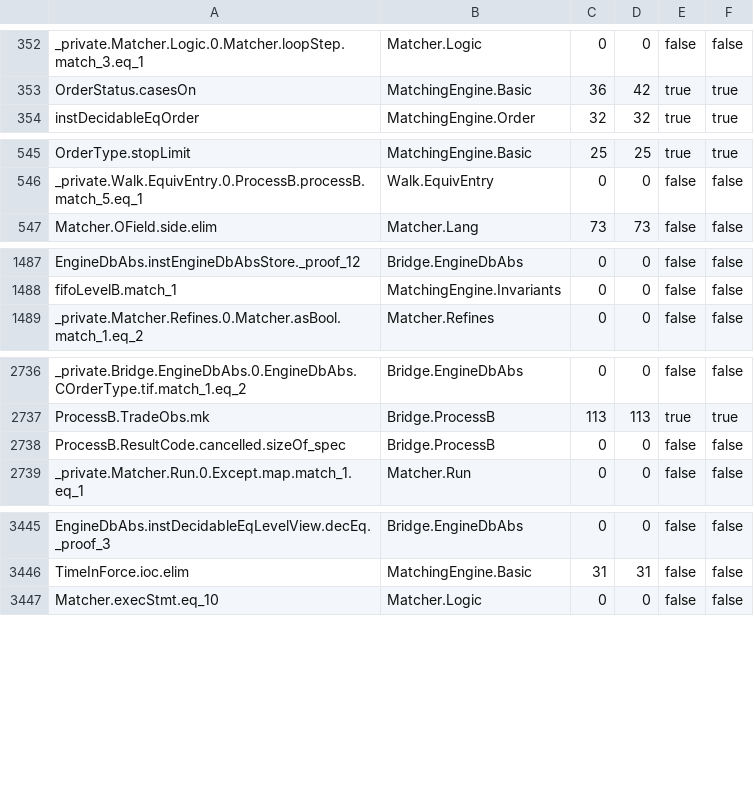
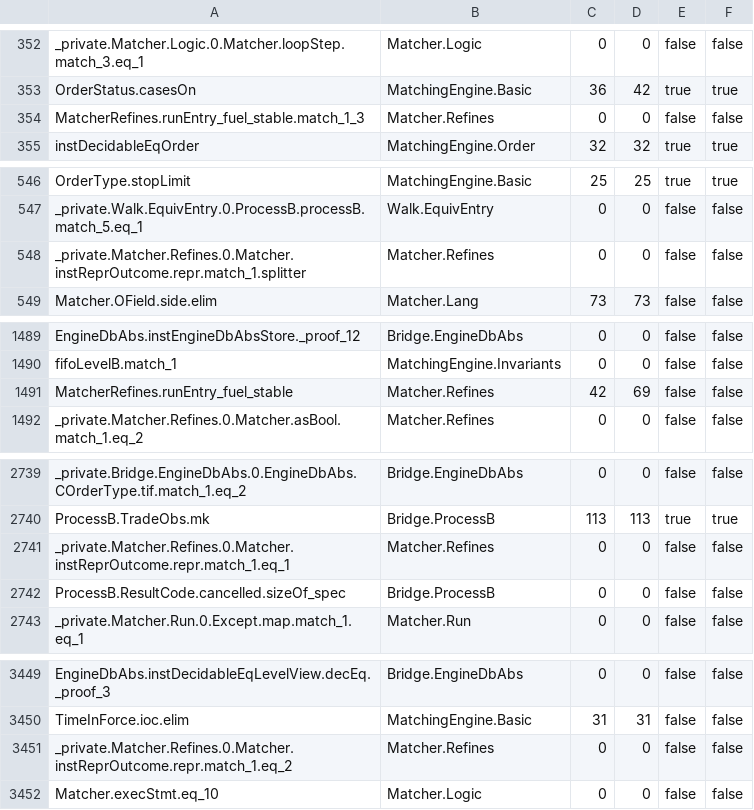
Before and after one commit to aaslyan/unified-verified-matching-engine, a TSV file: docs/walk-spec/a4/decls.tsv, drawn as a sheet; only a part is shown, gaps mark what is left out; the diff covers the shown part only; the diff names each change by its address in the sheet, - before the commit and + after, or states it on an @@ line.

Commit message:
walk: regenerate a4/decls.tsv after rebase onto remediated main (Matcher/Refines.lean positions only; closure membership and tables.md unchanged)

```diff
--- a/docs/walk-spec/a4/decls.tsv
+++ b/docs/walk-spec/a4/decls.tsv
+row 354: MatcherRefines.runEntry_fuel_stable.match_1_3 | Matcher.Refines | 0 | 0 | false | false
+row 548: _private.Matcher.Refines.0.Matcher.instReprOutcome.repr.match_1.splitter | Matcher.Refines | 0 | 0 | false | false
+row 1491: MatcherRefines.runEntry_fuel_stable | Matcher.Refines | 42 | 69 | false | false
+row 2741: _private.Matcher.Refines.0.Matcher.instReprOutcome.repr.match_1.eq_1 | Matcher.Refines | 0 | 0 | false | false
+row 3451: _private.Matcher.Refines.0.Matcher.instReprOutcome.repr.match_1.eq_2 | Matcher.Refines | 0 | 0 | false | false
```
Also changed, not shown: 156 edited cells elsewhere in this file.
